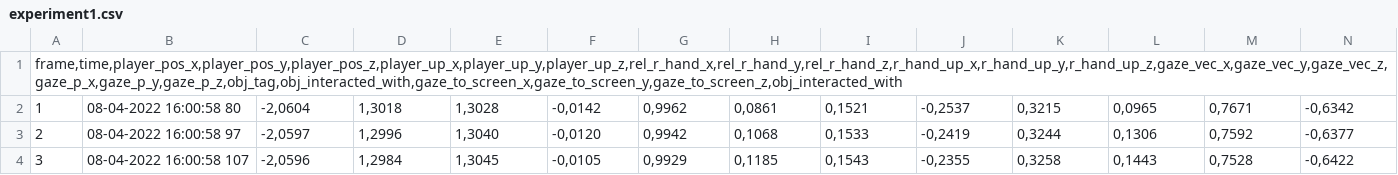
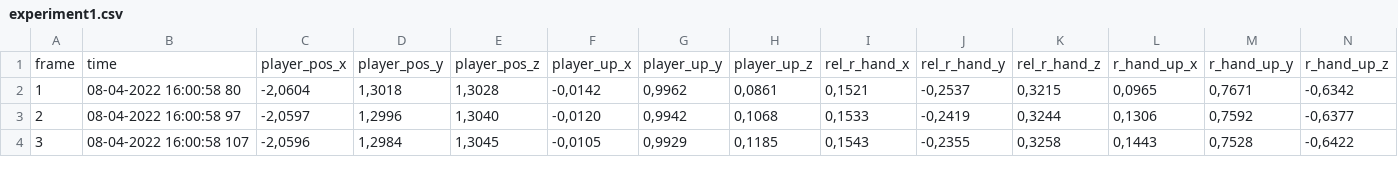
Before and after one commit to fralvarezz/Intention-Prediction-VR-DNN, a CSV file: Assets/CSVs/experiment1.csv, drawn as a sheet; only a part is shown; removed rows and columns are numbered as before the commit, all else as after; rows hold the shown columns only; the diff names each change by its address in the sheet, - before the commit and + after, or states it on an @@ line.

Commit message:
Fixed wrong data header

```diff
--- a/Assets/CSVs/experiment1.csv
+++ b/Assets/CSVs/experiment1.csv
-row 1: frame,time,player_pos_x,player_pos_y,player_pos_z,player_up_x,player_up_y,player_up_z,rel_r_hand_x,rel_r_hand_y,rel_r_hand_z,r_hand_up_x,r_hand_up_y,r_hand_up_z,gaze_vec_x,gaze_vec_y,gaze_vec_z,gaze_p_x,gaze_p_y,gaze_p_z,obj_tag,obj_interacted_with,gaze_to_screen_x,gaze_to_screen_y,gaze_to_screen_z,obj_interacted_with
+row 1: frame | time | player_pos_x | player_pos_y | player_pos_z | player_up_x | player_up_y | player_up_z | rel_r_hand_x | rel_r_hand_y | rel_r_hand_z | r_hand_up_x | r_hand_up_y | r_hand_up_z
```
Also changed, not shown: Assets/CSVs/experiment10.csv, Assets/CSVs/experiment2.csv, 18 other files.
